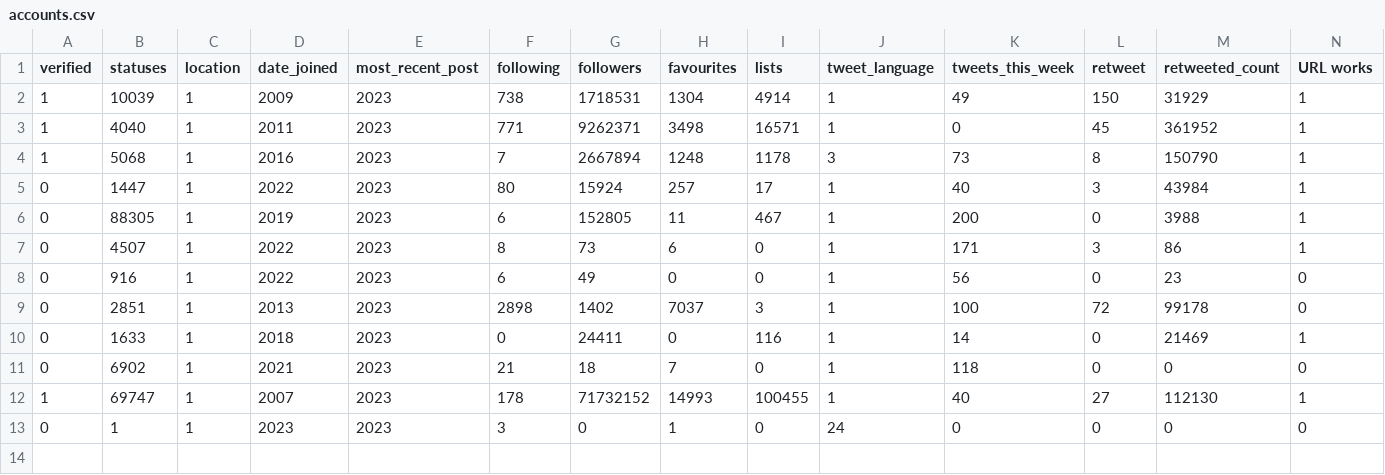
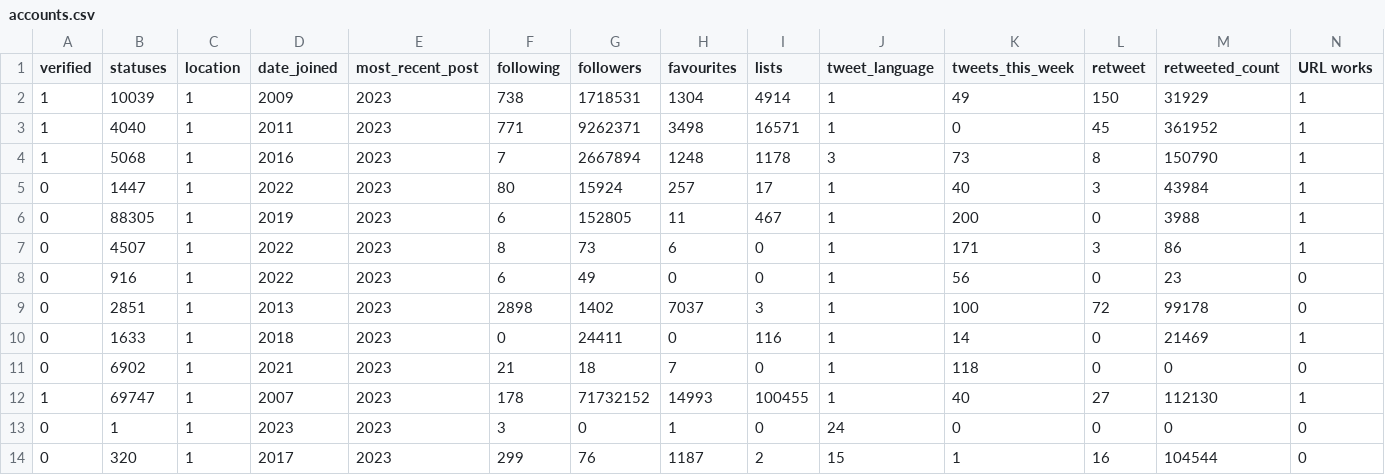
Before and after one commit to PFE2024/satt_ai, a CSV file: twitter/result/accounts.csv, drawn as a sheet; only a part is shown; rows hold the shown columns only; the diff names each change by its address in the sheet, - before the commit and + after, or states it on an @@ line.

```diff
--- a/twitter/result/accounts.csv
+++ b/twitter/result/accounts.csv
+row 14: 0 | 320 | 1 | 2017 | 2023 | 299 | 76 | 1187 | 2 | 15 | 1 | 16 | 104544 | 0
```
Also changed, not shown: 9 other files.
